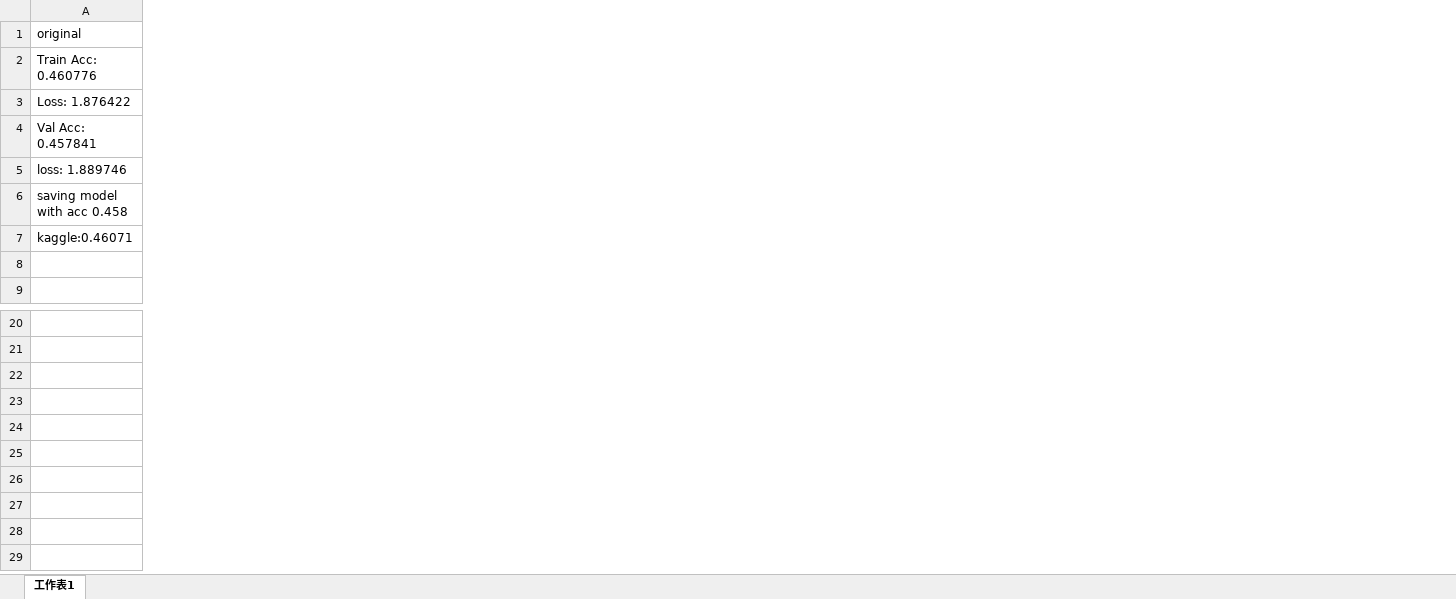
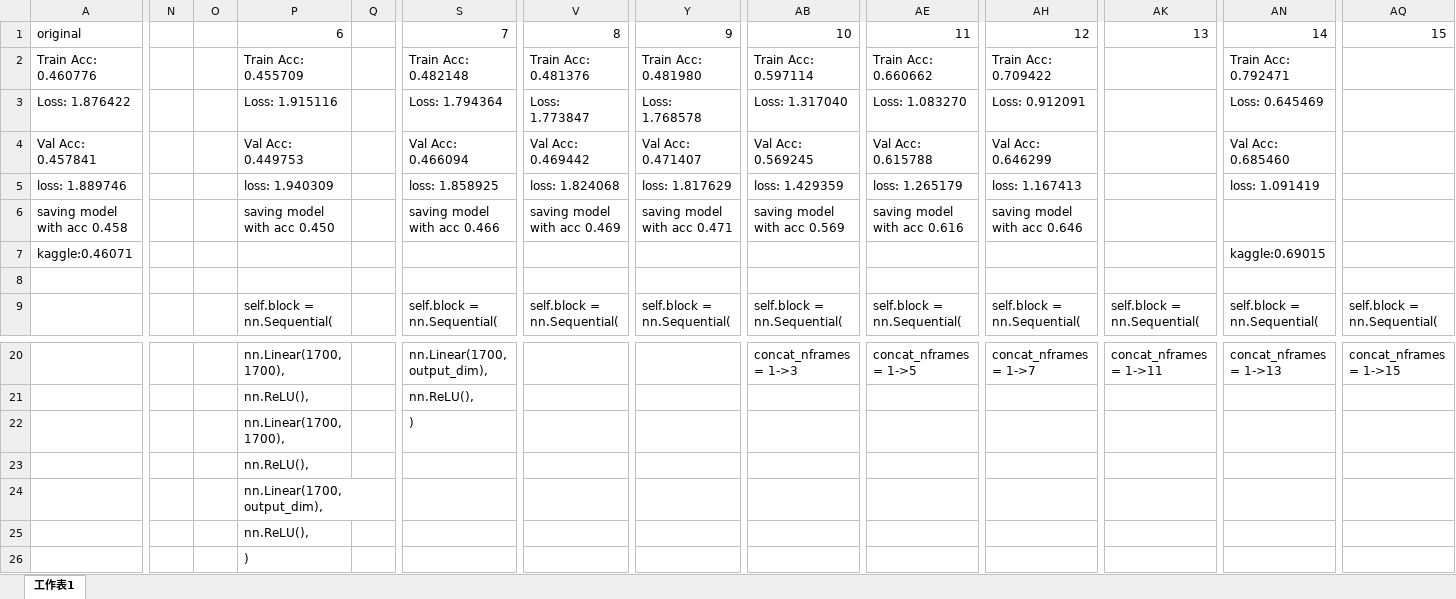
Before and after one commit to shihyuhuang/ML_NTU, an Excel workbook: HW2/HW2.xlsx, sheet 工作表1, drawn as a sheet; only a part is shown, gaps mark what is left out; values as stored, in another font and other column widths than the file's, no borders; rows hold the shown columns only; the diff covers the shown part only; the diff names each change by its address in the sheet, - before the commit and + after, or states it on an @@ line.

```diff
--- a/HW2/HW2.xlsx (sheet 工作表1)
+++ b/HW2/HW2.xlsx (sheet 工作表1)
+column N, empty
+column O, empty
+column P, rows 1-9: 6 | Train Acc: 0.455709 | Loss: 1.915116 | Val Acc: 0.449753 | loss: 1.940309 | saving model with acc 0.450 |  |  | self.block = nn.Sequential(; rows 20-24: nn.Linear(1700, 1700), | nn.ReLU(), | nn.Linear(1700, 1700), | nn.ReLU(), | nn.Linear(1700, output_dim),
+column Q, empty
+column S, rows 1-9: 7 | Train Acc: 0.482148 | Loss: 1.794364 | Val Acc: 0.466094 | loss: 1.858925 | saving model with acc 0.466 |  |  | self.block = nn.Sequential(; rows 20-22: nn.Linear(1700, output_dim), | nn.ReLU(), | )
+column V, rows 1-9: 8 | Train Acc: 0.481376 | Loss: 1.773847 | Val Acc: 0.469442 | loss: 1.824068 | saving model with acc 0.469 |  |  | self.block = nn.Sequential(
+column Y, rows 1-9: 9 | Train Acc: 0.481980 | Loss: 1.768578 | Val Acc: 0.471407 | loss: 1.817629 | saving model with acc 0.471 |  |  | self.block = nn.Sequential(
+column AB, rows 1-9: 10 | Train Acc: 0.597114 | Loss: 1.317040 | Val Acc: 0.569245 | loss: 1.429359 | saving model with acc 0.569 |  |  | self.block = nn.Sequential(; row 20: concat_nframes = 1->3
+column AE, rows 1-9: 11 | Train Acc: 0.660662 | Loss: 1.083270 | Val Acc: 0.615788 | loss: 1.265179 | saving model with acc 0.616 |  |  | self.block = nn.Sequential(; row 20: concat_nframes = 1->5
+column AH, rows 1-9: 12 | Train Acc: 0.709422 | Loss: 0.912091 | Val Acc: 0.646299 | loss: 1.167413 | saving model with acc 0.646 |  |  | self.block = nn.Sequential(; row 20: concat_nframes = 1->7
+column AK, rows 1-9: 13 |  |  |  |  |  |  |  | self.block = nn.Sequential(; row 20: concat_nframes = 1->11
+column AN, rows 1-9: 14 | Train Acc: 0.792471 | Loss: 0.645469 | Val Acc: 0.685460 | loss: 1.091419 |  | kaggle:0.69015 |  | self.block = nn.Sequential(; row 20: concat_nframes = 1->13
+column AQ, rows 1-9: 15 |  |  |  |  |  |  |  | self.block = nn.Sequential(; row 20: concat_nframes = 1->15
+row 25:  |  |  | nn.ReLU(),
+row 26:  |  |  | )
```
Also changed, not shown: 17 added columns elsewhere in this sheet, 2 other files.
